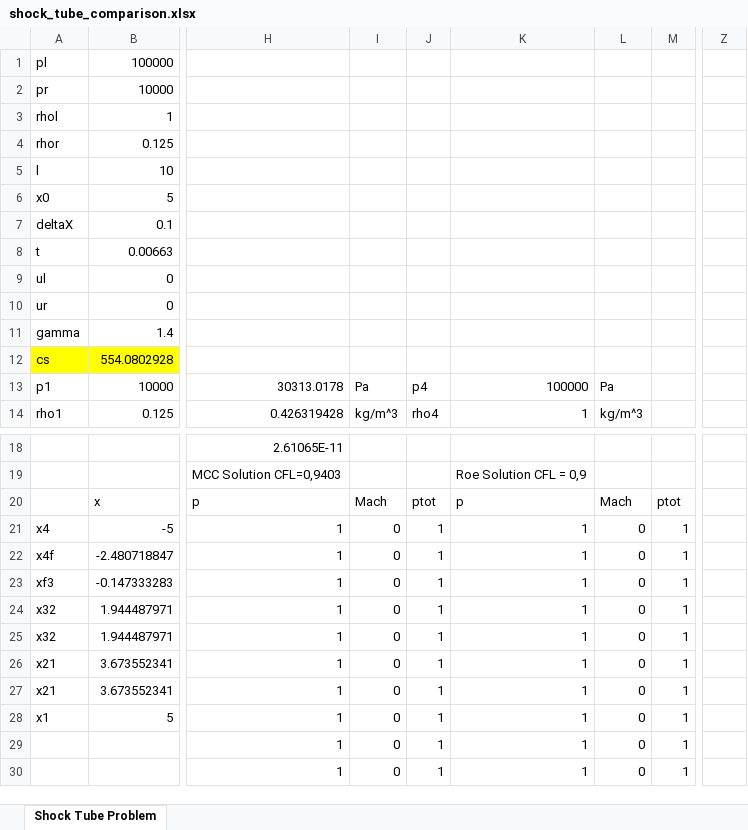
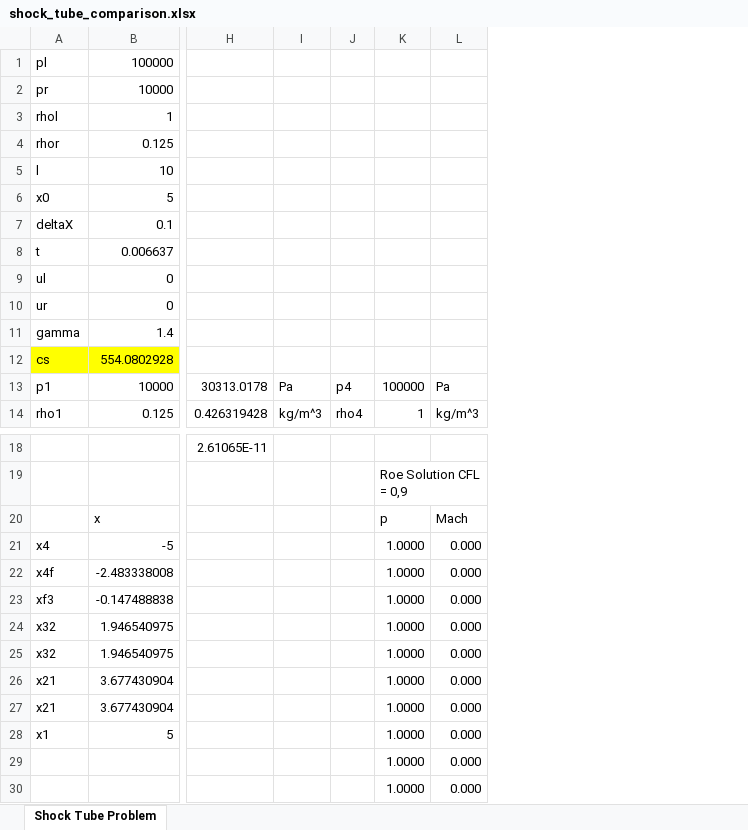
Before and after one commit to valnim/compressible_flows, an Excel workbook: shock_tube_comparison.xlsx, sheet Shock Tube Problem, drawn as a sheet; only a part is shown, gaps mark what is left out; values as stored, in another font and other column widths than the file's, no borders; charts and pictures not drawn; removed rows and columns are numbered as before the commit, all else as after; the diff covers the shown part only; the diff names each change by its address in the sheet, - before the commit and + after, or states it on an @@ line.

Commit message:
final solution

```diff
--- a/shock_tube_comparison.xlsx (sheet Shock Tube Problem)
+++ b/shock_tube_comparison.xlsx (sheet Shock Tube Problem)
-column H, rows 13-14: 30313.0178 | 0.426319428; rows 18-30: 2.61065E-11 | MCC Solution CFL=0,9403 | p | 1 | 1 | 1 | 1 | 1 | 1 | 1 | 1 | 1 | 1
-column I, rows 13-14: Pa | kg/m^3; rows 20-30: Mach | 0 | 0 | 0 | 0 | 0 | 0 | 0 | 0 | 0 | 0
-column J, rows 13-14: p4 | rho4; rows 20-30: ptot | 1 | 1 | 1 | 1 | 1 | 1 | 1 | 1 | 1 | 1
-column K, rows 13-14: 100000 | 1; rows 19-30: Roe Solution CFL = 0,9 | p | 1 | 1 | 1 | 1 | 1 | 1 | 1 | 1 | 1 | 1
-column L, rows 13-14: Pa | kg/m^3; rows 20-30: Mach | 0 | 0 | 0 | 0 | 0 | 0 | 0 | 0 | 0 | 0
-column M, rows 20-30: ptot | 1 | 1 | 1 | 1 | 1 | 1 | 1 | 1 | 1 | 1
-column Z, empty
+column H, rows 13-14: 30313.0178 | 0.426319428; row 18: 2.61065E-11
+column I, rows 13-14: Pa | kg/m^3
+column J, rows 13-14: p4 | rho4
+column K, rows 13-14: 100000 | 1; rows 19-30: Roe Solution CFL = 0,9 | p | 1.0000 | 1.0000 | 1.0000 | 1.0000 | 1.0000 | 1.0000 | 1.0000 | 1.0000 | 1.0000 | 1.0000
+column L, rows 13-14: Pa | kg/m^3; rows 20-30: Mach | 0.000 | 0.000 | 0.000 | 0.000 | 0.000 | 0.000 | 0.000 | 0.000 | 0.000 | 0.000
-B8: 0.00663
+B8: 0.006637
-B22: -2.480718847
+B22: -2.483338008
-B23: -0.147333283
+B23: -0.147488838
-B24:B25: 1.944487971
+B24:B25: 1.946540975
-B26:B27: 3.673552341
+B26:B27: 3.677430904
```
Also changed, not shown: 1 added column, 12 removed columns and 4 edited cells elsewhere in this sheet, charts or pictures, laval_comparison.xlsx, 8 other files.
